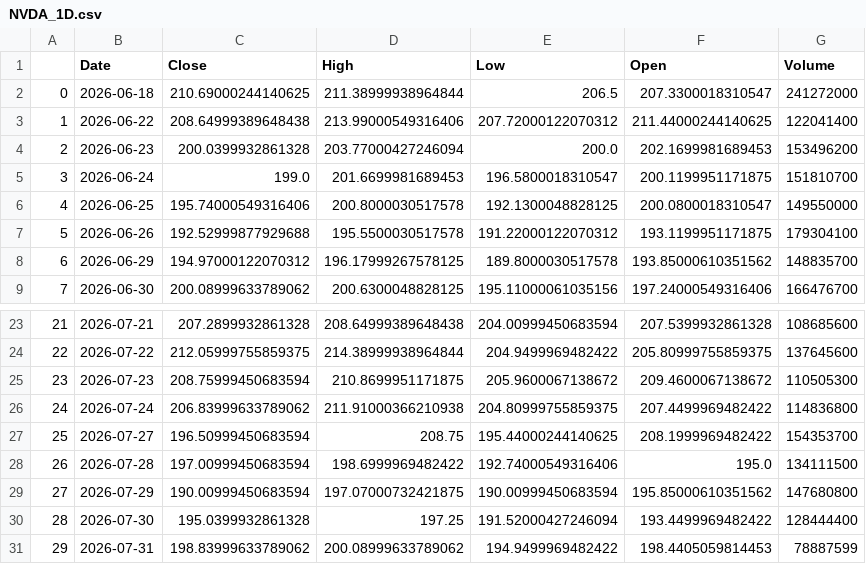
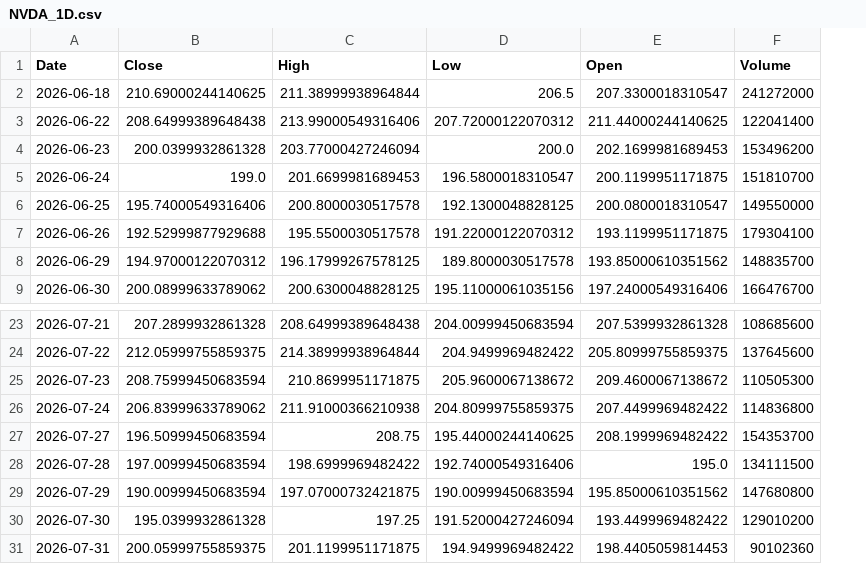
Before and after one commit to SENTINEL331/SENTINEL, a CSV file: data/raw/NVDA_1D.csv, drawn as a sheet; only a part is shown, gaps mark what is left out; removed rows and columns are numbered as before the commit, all else as after; the diff names each change by its address in the sheet, - before the commit and + after, or states it on an @@ line.

```diff
--- a/data/raw/NVDA_1D.csv
+++ b/data/raw/NVDA_1D.csv
-column A, rows 2-9: 0 | 1 | 2 | 3 | 4 | 5 | 6 | 7; rows 23-31: 21 | 22 | 23 | 24 | 25 | 26 | 27 | 28 | 29
-F30 (Volume): 128444400
+F30 (Volume): 129010200
-B31 (Close): 198.83999633789062
+B31 (Close): 200.05999755859375
-C31 (High): 200.08999633789062
+C31 (High): 201.1199951171875
-F31 (Volume): 78887599
+F31 (Volume): 90102360
```
Also changed, not shown: data/raw/AAPL_1D.csv, data/raw/MSFT_1D.csv, 12 other files.
